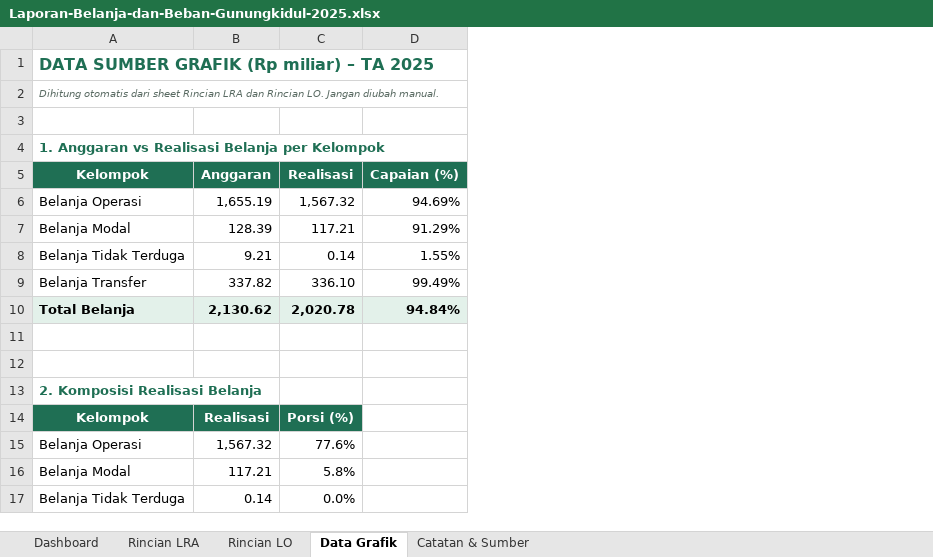
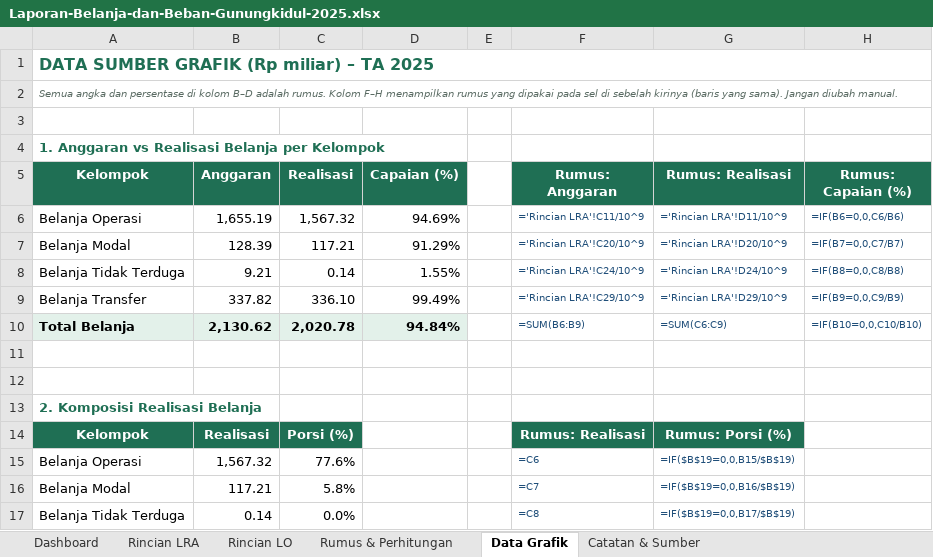
Before and after one commit to YudhaPalulun/Dashboard-LKPD-Gunung-Kidul, an Excel workbook: downloads/Laporan-Belanja-dan-Beban-Gunungkidul-2025.xlsx, sheet Data Grafik, drawn as a sheet; only a part is shown; values as stored, in another font and other column widths than the file's, no borders; the diff names each change by its address in the sheet, - before the commit and + after, or states it on an @@ line.

```diff
--- a/downloads/Laporan-Belanja-dan-Beban-Gunungkidul-2025.xlsx (sheet Data Grafik)
+++ b/downloads/Laporan-Belanja-dan-Beban-Gunungkidul-2025.xlsx (sheet Data Grafik)
+sheet tab: Rumus & Perhitungan
+column E, empty
+column F (Rumus: Anggaran), rows 6-17: ='Rincian LRA'!C11/10^9 | ='Rincian LRA'!C20/10^9 | ='Rincian LRA'!C24/10^9 | ='Rincian LRA'!C29/10^9 | =SUM(B6:B9) |  |  |  | Rumus: Realisasi | =C6 | =C7 | =C8
+column G (Rumus: Realisasi), rows 6-17: ='Rincian LRA'!D11/10^9 | ='Rincian LRA'!D20/10^9 | ='Rincian LRA'!D24/10^9 | ='Rincian LRA'!D29/10^9 | =SUM(C6:C9) |  |  |  | Rumus: Porsi (%) | =IF($B$19=0,0,B15/$B$19) | =IF($B$19=0,0,B16/$B$19) | =IF($B$19=0,0,B17/$B$19)
+column H (Rumus: Capaian (%)), rows 6-10: =IF(B6=0,0,C6/B6) | =IF(B7=0,0,C7/B7) | =IF(B8=0,0,C8/B8) | =IF(B9=0,0,C9/B9) | =IF(B10=0,0,C10/B10)
-A2 (Kelompok): Dihitung otomatis dari sheet Rincian LRA dan Rincian LO. Jangan diubah…
+A2 (Kelompok): Semua angka dan persentase di kolom B–D adalah rumus. Kolom F–H menampilkan rumus yang dipakai pada sel di sebelah kirinya (baris yang sama). Jangan diubah…
```
Also changed, not shown: sheet Rincian LRA, sheet Rincian LO, sheet Catatan & Sumber, downloads/Laporan-Belanja-dan-Beban-Gunungkidul-2023.xlsx, downloads/Laporan-Belanja-dan-Beban-Gunungkidul-2024.xlsx, 1 other file.
